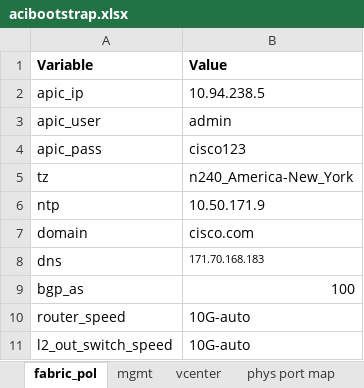
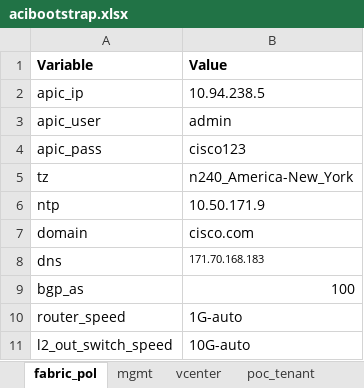
Before and after one commit to chapeter/acibootstrap, an Excel workbook: acibootstrap/files/vars/acibootstrap.xlsx, sheet fabric_pol, drawn as a sheet; values as stored, in another font and other column widths than the file's, no borders; the diff names each change by its address in the sheet, - before the commit and + after, or states it on an @@ line.

```diff
--- a/acibootstrap/files/vars/acibootstrap.xlsx (sheet fabric_pol)
+++ b/acibootstrap/files/vars/acibootstrap.xlsx (sheet fabric_pol)
-B10 (Value): 10G-auto
+B10 (Value): 1G-auto
```
Also changed, not shown: sheet poc_tenant, other sheet tabs, 47 other files.
